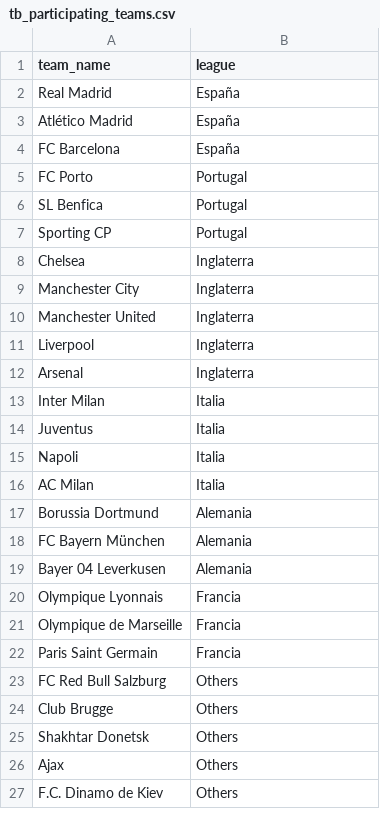
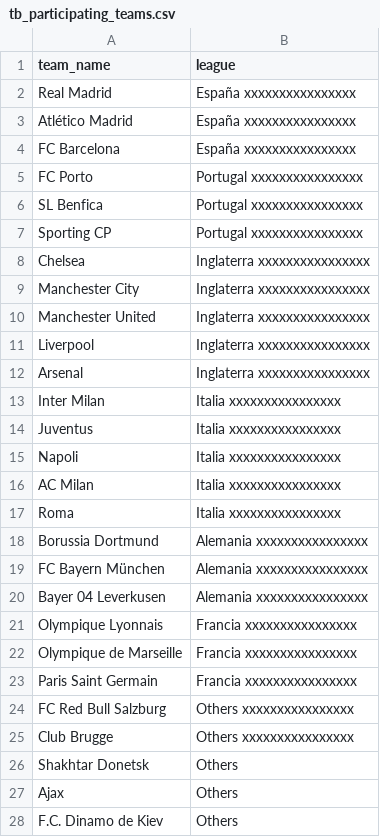
Before and after one commit to Ricardop1/WorldTheBest, a CSV file: web conversion/data/tb_participating_teams.csv, drawn as a sheet; only a part is shown; the diff covers the shown part only.

Commit message:
Remove unused team images and update team data in CSV files for accuracy

```diff
--- a/web conversion/data/tb_participating_teams.csv
+++ b/web conversion/data/tb_participating_teams.csv
@@ -1,25 +1,26 @@
 team_name,league
-Real Madrid,España
-Atlético Madrid,España
-FC Barcelona,España
-FC Porto,Portugal
-SL Benfica,Portugal
-Sporting CP,Portugal
-Chelsea,Inglaterra
-Manchester City,Inglaterra
-Manchester United,Inglaterra
-Liverpool,Inglaterra
-Arsenal,Inglaterra
-Inter Milan,Italia
-Juventus,Italia
-Napoli,Italia
-AC Milan,Italia
-Borussia Dortmund,Alemania
-FC Bayern München,Alemania
-Bayer 04 Leverkusen,Alemania
-Olympique Lyonnais,Francia
-Olympique de Marseille,Francia
-Paris Saint Germain,Francia
-FC Red Bull Salzburg,Others
-Club Brugge,Others
+Real Madrid,España xxxxxxxxxxxxxxxx
+Atlético Madrid,España xxxxxxxxxxxxxxxx
+FC Barcelona,España xxxxxxxxxxxxxxxx
+FC Porto,Portugal xxxxxxxxxxxxxxxx
+SL Benfica,Portugal xxxxxxxxxxxxxxxx
+Sporting CP,Portugal xxxxxxxxxxxxxxxx
+Chelsea,Inglaterra xxxxxxxxxxxxxxxx
+Manchester City,Inglaterra xxxxxxxxxxxxxxxx
+Manchester United,Inglaterra xxxxxxxxxxxxxxxx
+Liverpool,Inglaterra xxxxxxxxxxxxxxxx
+Arsenal,Inglaterra xxxxxxxxxxxxxxxx
+Inter Milan,Italia xxxxxxxxxxxxxxxx
+Juventus,Italia xxxxxxxxxxxxxxxx
+Napoli,Italia xxxxxxxxxxxxxxxx
+AC Milan,Italia xxxxxxxxxxxxxxxx
+Roma,Italia xxxxxxxxxxxxxxxx
+Borussia Dortmund,Alemania xxxxxxxxxxxxxxxx
+FC Bayern München,Alemania xxxxxxxxxxxxxxxx
+Bayer 04 Leverkusen,Alemania xxxxxxxxxxxxxxxx
+Olympique Lyonnais,Francia xxxxxxxxxxxxxxxx
+Olympique de Marseille,Francia xxxxxxxxxxxxxxxx
+Paris Saint Germain,Francia xxxxxxxxxxxxxxxx
+FC Red Bull Salzburg,Others xxxxxxxxxxxxxxxx
+Club Brugge,Others xxxxxxxxxxxxxxxx
 Shakhtar Donetsk,Others
```
Also changed, not shown: 3 edited cells elsewhere in this file, web conversion/data/thebest.csv, 14 other files.
